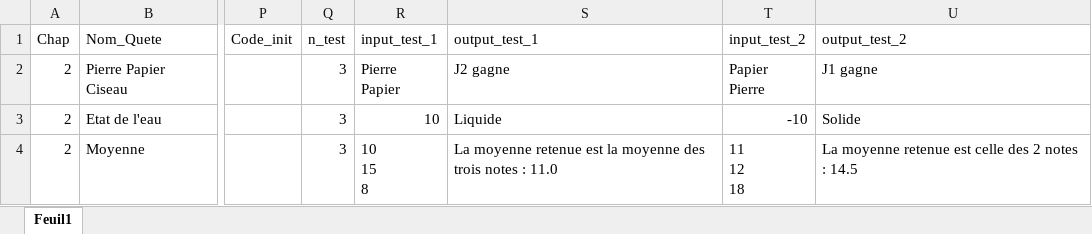
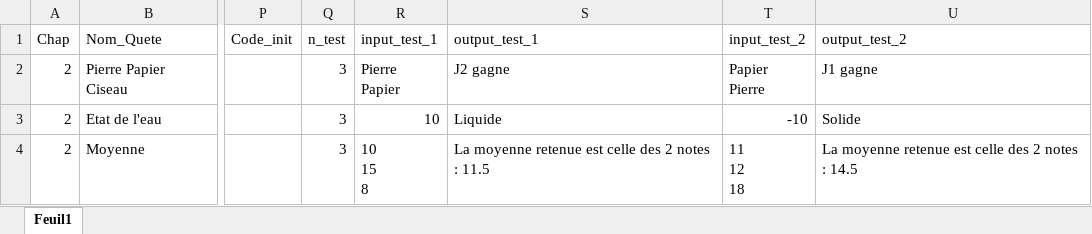
Before and after one commit to GravityFalls25/Python_Apprendre_Autrement, an Excel workbook: Quete/Taverne2.xlsx, sheet Feuil1, drawn as a sheet; only a part is shown, gaps mark what is left out; values as stored, in another font and other column widths than the file's, no borders; the diff names each change by its address in the sheet, - before the commit and + after, or states it on an @@ line.

Commit message:
Correction moyenne

```diff
--- a/Quete/Taverne2.xlsx (sheet Feuil1)
+++ b/Quete/Taverne2.xlsx (sheet Feuil1)
-S4 (output_test_1): …retenue est la moyenne des trois notes : 11.0
+S4 (output_test_1): …retenue est celle des 2 notes : 11.5
```
